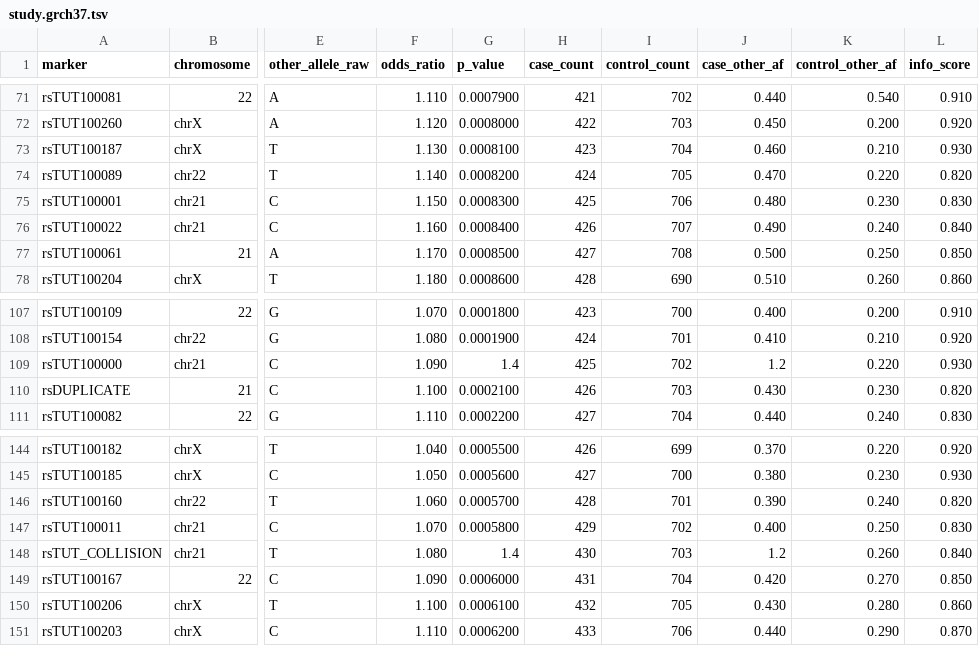
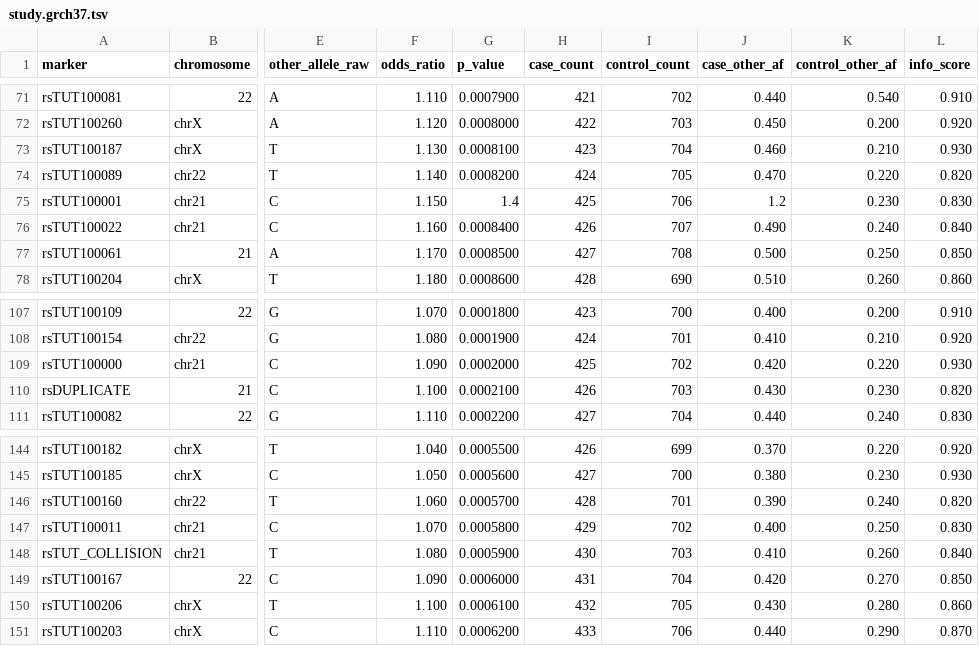
Before and after one commit to precimed/genomatch, a TSV file: examples/tutorial-1/study.grch37.tsv, drawn as a sheet; only a part is shown, gaps mark what is left out; the diff names each change by its address in the sheet, - before the commit and + after, or states it on an @@ line.

Commit message:
Complete indel tutorial regeneration and end-to-end verification
Regenerate Tutorial 1 from local reference assets with the corrected indel
options. Add a full-reference deletion, a both-multibase substitution, and
an invalid-statistic example that survives preparation into projection.

Predict prepared keys independently from scenarios, full FASTA matching,
and direct bcftools normalization. Validate exact membership, retained
sorting, metadata, QC locators and reasons, provenance, allele operations,
and projected genotypes and summary-statistic values. Verify membership
through intersection vtables as well as reference vmaps.

Add regressions for deterministic fixture regeneration, consistency with
the documented CLI commands, and rejection of corrupted outputs. Ensure
package installation exposes the sharded preparation entry point.

Fix duplicate-only importer QC promoting integer source indices to floats
when concatenating an empty QC frame. Add focused importer regressions.

Reconcile the fixture manifest and membership counts, correct AGENTS.md
references, and update tutorial and release documentation.

Validation in match-liftover:
- Full suite: pytest -q tests; 644 passed in 678.87 seconds.
- Fresh fixture generation and deterministic byte comparisons passed.
- git diff --check passed.

```diff
--- a/examples/tutorial-1/study.grch37.tsv
+++ b/examples/tutorial-1/study.grch37.tsv
-G75 (p_value): 0.0008300
+G75 (p_value): 1.4
-J75 (case_other_af): 0.480
+J75 (case_other_af): 1.2
-G109 (p_value): 1.4
+G109 (p_value): 0.0002000
-J109 (case_other_af): 1.2
+J109 (case_other_af): 0.420
-G148 (p_value): 1.4
+G148 (p_value): 0.0005900
-J148 (case_other_af): 1.2
+J148 (case_other_af): 0.410
```
Also changed, not shown: 15 other files.
